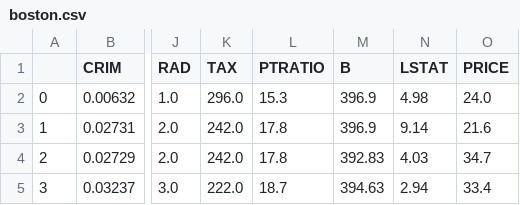
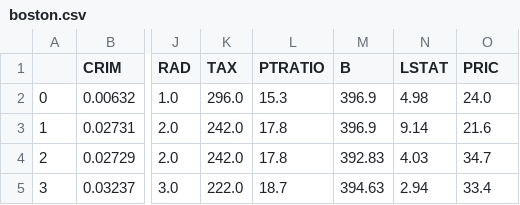
Before and after one commit to Soare95/House-Price, a CSV file: boston.csv, drawn as a sheet; only a part is shown, gaps mark what is left out; the diff names each change by its address in the sheet, - before the commit and + after, or states it on an @@ line.

Commit message:
Update boston.csv

```diff
--- a/boston.csv
+++ b/boston.csv
-O1: PRICE
+O1: PRIC
```
